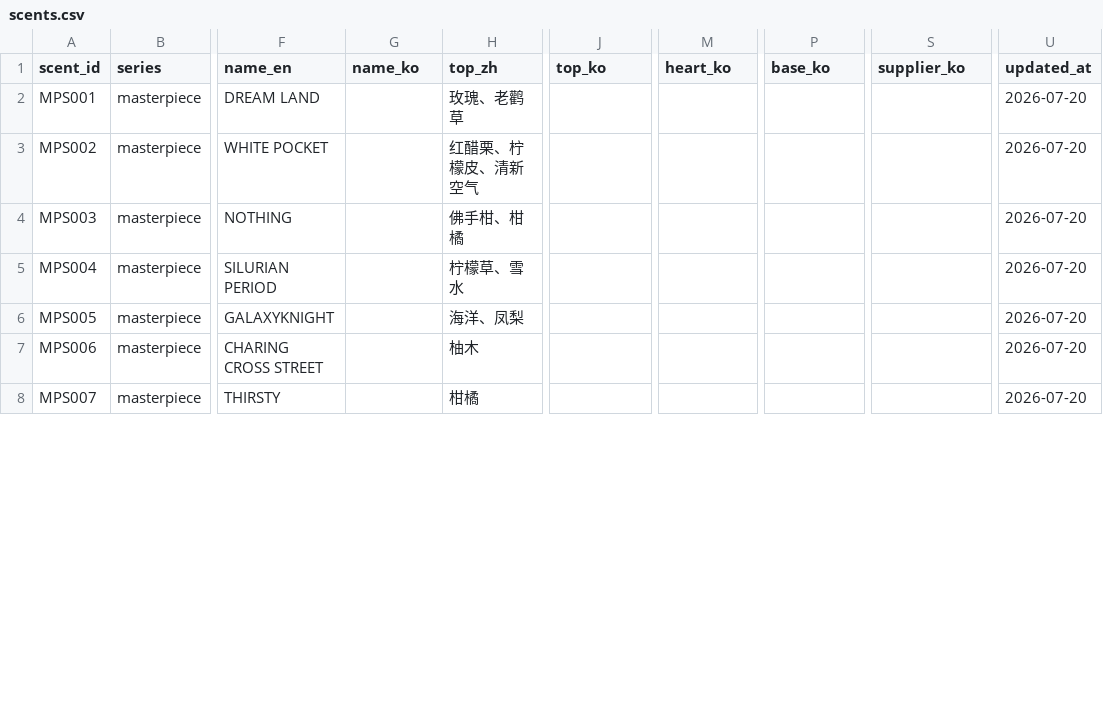
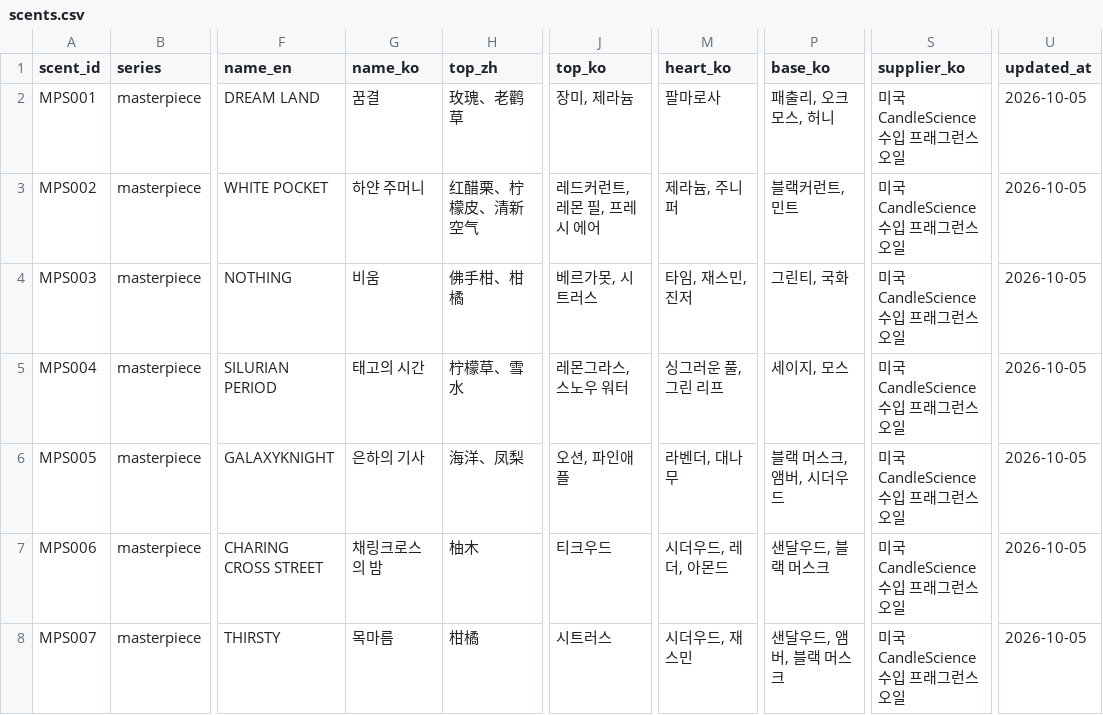
Before and after one commit to fryjin/DREAMLAND-CATALOG, a CSV file: data/scents.csv, drawn as a sheet; only a part is shown, gaps mark what is left out; the diff covers the shown part only; the diff names each change by its address in the sheet, - before the commit and + after, or states it on an @@ line.

Commit message:
feat(content): finalize holiday copy and KO scent localization

```diff
--- a/data/scents.csv
+++ b/data/scents.csv
-G2 (name_ko): (empty)
+G2 (name_ko): 꿈결
-J2 (top_ko): (empty)
+J2 (top_ko): 장미, 제라늄
-M2 (heart_ko): (empty)
+M2 (heart_ko): 팔마로사
-P2 (base_ko): (empty)
+P2 (base_ko): 패출리, 오크모스, 허니
-S2:S8 (supplier_ko): (empty)
+S2:S8 (supplier_ko): 미국 CandleScience 수입 프래그런스 오일
-U2:U8 (updated_at): 2026-07-20
+U2:U8 (updated_at): 2026-10-05
-G3 (name_ko): (empty)
+G3 (name_ko): 하얀 주머니
-J3 (top_ko): (empty)
+J3 (top_ko): 레드커런트, 레몬 필, 프레시 에어
-M3 (heart_ko): (empty)
+M3 (heart_ko): 제라늄, 주니퍼
-P3 (base_ko): (empty)
+P3 (base_ko): 블랙커런트, 민트
-G4 (name_ko): (empty)
+G4 (name_ko): 비움
-J4 (top_ko): (empty)
+J4 (top_ko): 베르가못, 시트러스
-M4 (heart_ko): (empty)
+M4 (heart_ko): 타임, 재스민, 진저
-P4 (base_ko): (empty)
+P4 (base_ko): 그린티, 국화
-G5 (name_ko): (empty)
+G5 (name_ko): 태고의 시간
-J5 (top_ko): (empty)
+J5 (top_ko): 레몬그라스, 스노우 워터
-M5 (heart_ko): (empty)
+M5 (heart_ko): 싱그러운 풀, 그린 리프
-P5 (base_ko): (empty)
+P5 (base_ko): 세이지, 모스
-G6 (name_ko): (empty)
+G6 (name_ko): 은하의 기사
-J6 (top_ko): (empty)
+J6 (top_ko): 오션, 파인애플
-M6 (heart_ko): (empty)
+M6 (heart_ko): 라벤더, 대나무
-P6 (base_ko): (empty)
+P6 (base_ko): 블랙 머스크, 앰버, 시더우드
-G7 (name_ko): (empty)
+G7 (name_ko): 채링크로스의 밤
-J7 (top_ko): (empty)
+J7 (top_ko): 티크우드
-M7 (heart_ko): (empty)
+M7 (heart_ko): 시더우드, 레더, 아몬드
-P7 (base_ko): (empty)
+P7 (base_ko): 샌달우드, 블랙 머스크
-G8 (name_ko): (empty)
+G8 (name_ko): 목마름
-J8 (top_ko): (empty)
+J8 (top_ko): 시트러스
-M8 (heart_ko): (empty)
+M8 (heart_ko): 시더우드, 재스민
-P8 (base_ko): (empty)
+P8 (base_ko): 샌달우드, 앰버, 블랙 머스크
```
Also changed, not shown: 54 edited cells elsewhere in this file, data/products.csv, 6 other files.
